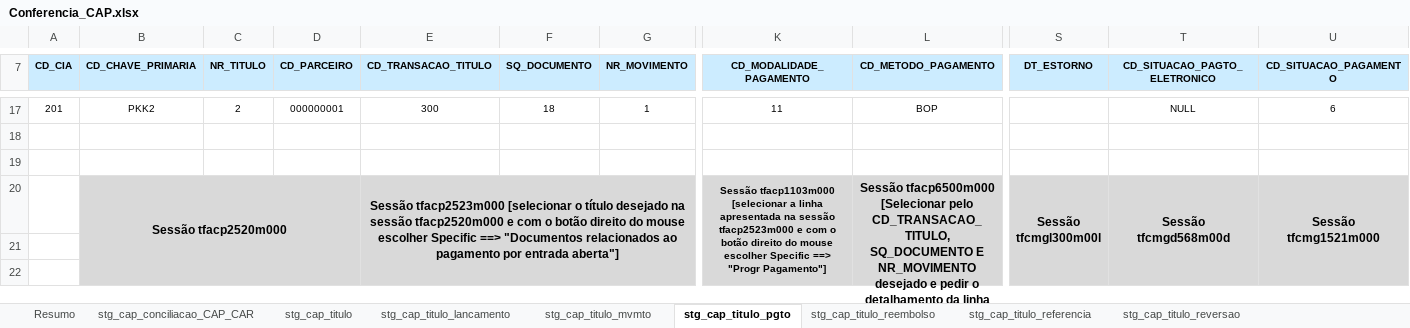
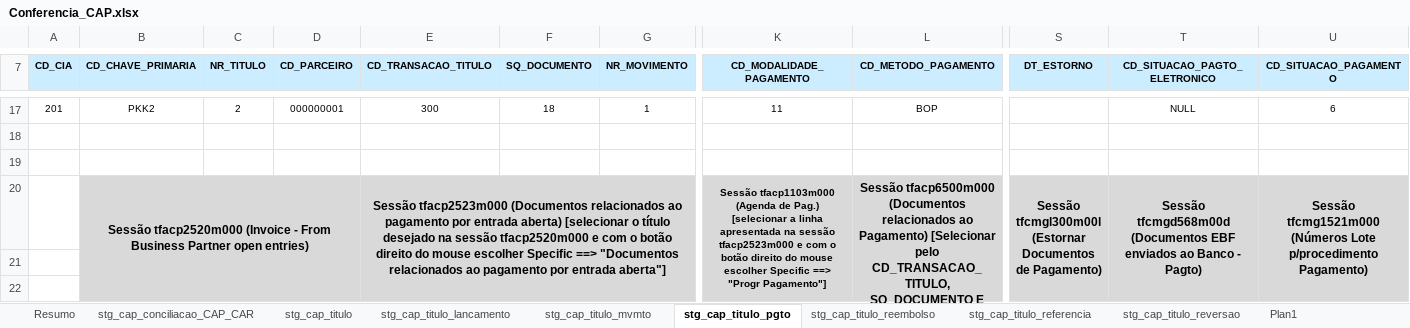
Before and after one commit to patricknaka/Nova, an Excel workbook: Documentação/Planilhas/Conferencia_CAP.xlsx, sheet stg_cap_titulo_pgto, drawn as a sheet; only a part is shown, gaps mark what is left out; values as stored, in another font and other column widths than the file's, no borders; removed rows and columns are numbered as before the commit, all else as after; rows hold the shown columns only; the diff names each change by its address in the sheet, - before the commit and + after, or states it on an @@ line.

```diff
--- a/Documentação/Planilhas/Conferencia_CAP.xlsx (sheet stg_cap_titulo_pgto)
+++ b/Documentação/Planilhas/Conferencia_CAP.xlsx (sheet stg_cap_titulo_pgto)
+sheet tab: Plan1
-row 20:  | Sessão tfacp2520m000 |  |  | Sessão tfacp2523m000 [selecionar o título desejado na sessão tfacp2520m000 e com o botão direito do mouse escolher Specific ==> "Documentos relacionados ao pagamento por entrada aberta"] |  |  | Sessão tfacp1103m000 [selecionar a linha apresentada na sessão tfacp2523m000 e com o botão direito do mouse escolher Specific ==> "Progr Pagamento"] | Sessão tfacp6500m000 [Selecionar pelo CD_TRANSACAO_TITULO, SQ_DOCUMENTO E NR_MOVIMENTO desejado e pedir o detalhamento da linha apresentada] | Sessão tfcmgl300m00l | Sessão tfcmgd568m00d | Sessão tfcmg1521m000
+row 20:  | Sessão tfacp2520m000 (Invoice - From Business Partner open entries) |  |  | Sessão tfacp2523m000 (Documentos relacionados ao pagamento por entrada aberta) [selecionar o título desejado na sessão tfacp2520m000 e com o botão direito do mouse escolher Specific ==> "Documentos relacionados ao pagamento por entrada aberta"] |  |  | Sessão tfacp1103m000 (Agenda de Pag.) [selecionar a linha apresentada na sessão tfacp2523m000 e com o botão direito do mouse escolher Specific ==> "Progr Pagamento"] | Sessão tfacp6500m000 (Documentos relacionados ao Pagamento) [Selecionar pelo CD_TRANSACAO_TITULO, SQ_DOCUMENTO E NR_MOVIMENTO desejado e pedir o detalhamento da linha apresentada] | Sessão tfcmgl300m00l (Estornar Documentos de Pagamento) | Sessão tfcmgd568m00d (Documentos EBF enviados ao Banco - Pagto) | Sessão tfcmg1521m000 (Números Lote p/procedimento Pagamento)
```
Also changed, not shown: sheet stg_cap_titulo_reversao, sheet stg_cap_titulo_reembolso, sheet stg_cap_conciliacao_CAP_CAR, sheet stg_cap_titulo_mvmto, sheet stg_cap_titulo, sheet stg_cap_titulo_referencia, Documentação/Planilhas/Conferencia_CAR.xlsx, Documentação/Planilhas/Conferencia_DOM_SD.xlsx, 15 other files.
